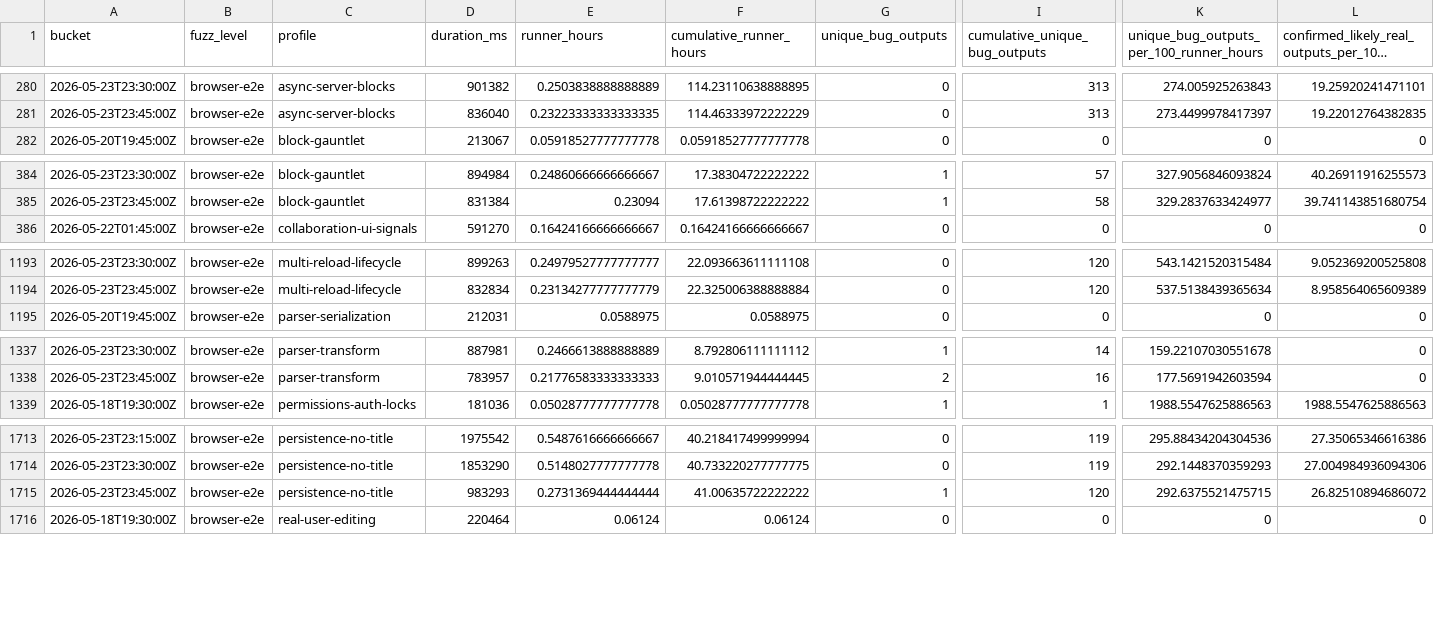
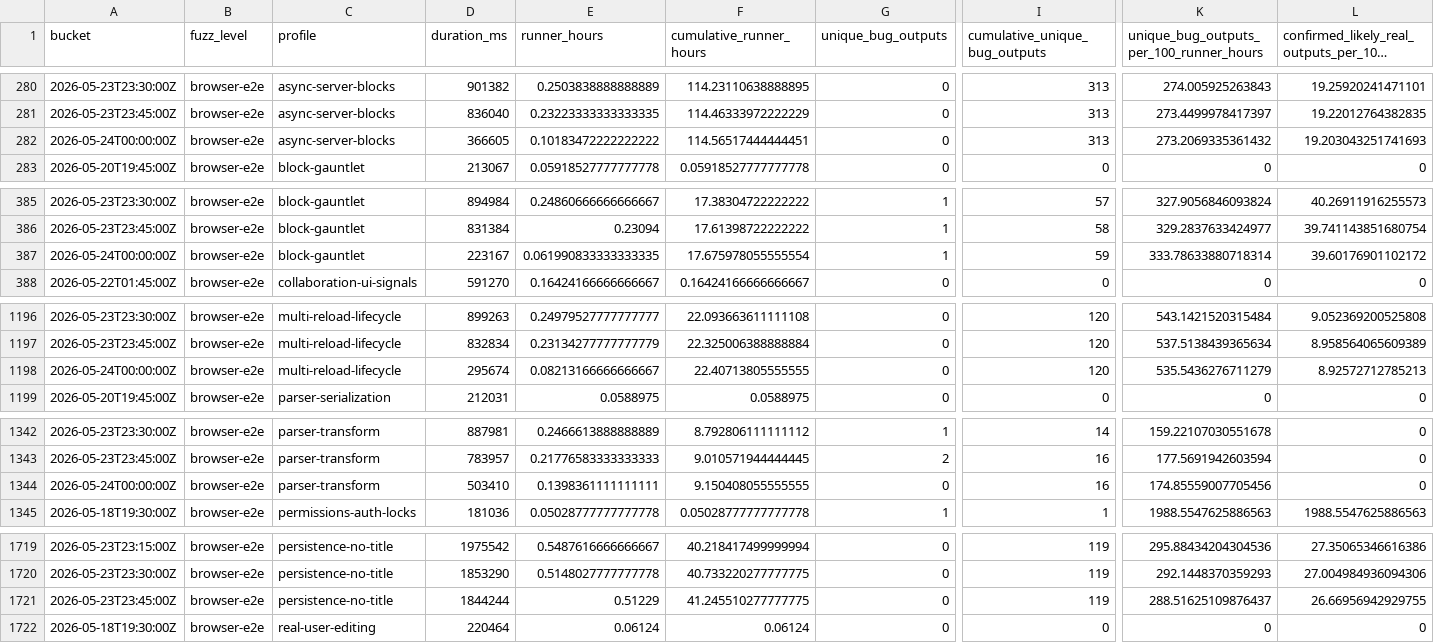
Before and after one commit to danluu/gutenberg, a CSV file: docs/explanations/architecture/rtc-jetstream2-fuzz-trends-20260515/data/bug_output_effectiveness_by_profile.csv, drawn as a sheet; only a part is shown, gaps mark what is left out; long unchanged cells end in …; addresses are those after the commit; rows hold the shown columns only; the diff covers the shown part only; the diff names each change by its address in the sheet, - before the commit and + after, or states it on an @@ line.

```diff
--- a/docs/explanations/architecture/rtc-jetstream2-fuzz-trends-20260515/data/bug_output_effectiveness_by_profile.csv
+++ b/docs/explanations/architecture/rtc-jetstream2-fuzz-trends-20260515/data/bug_output_effectiveness_by_profile.csv
+row 282: 2026-05-24T00:00:00Z | browser-e2e | async-server-blocks | 366605 | 0.10183472222222222 | 114.56517444444451 | 0 | 313 | 273.2069335361432 | 19.203043251741693
+row 387: 2026-05-24T00:00:00Z | browser-e2e | block-gauntlet | 223167 | 0.061990833333333335 | 17.675978055555554 | 1 | 59 | 333.78633880718314 | 39.60176901102172
+row 1198: 2026-05-24T00:00:00Z | browser-e2e | multi-reload-lifecycle | 295674 | 0.08213166666666667 | 22.40713805555555 | 0 | 120 | 535.5436276711279 | 8.92572712785213
+row 1344: 2026-05-24T00:00:00Z | browser-e2e | parser-transform | 503410 | 0.1398361111111111 | 9.150408055555555 | 0 | 16 | 174.85559007705456 | 0
-D1721 (duration_ms): 983293
+D1721 (duration_ms): 1844244
-E1721 (runner_hours): 0.2731369444444444
+E1721 (runner_hours): 0.51229
-F1721 (cumulative_runner_hours): 41.00635722222222
+F1721 (cumulative_runner_hours): 41.245510277777775
-G1721 (unique_bug_outputs): 1
+G1721 (unique_bug_outputs): 0
-I1721 (cumulative_unique_bug_outputs): 120
+I1721 (cumulative_unique_bug_outputs): 119
-K1721: 292.6375521475715
+K1721: 288.51625109876437
-L1721: 26.82510894686072
+L1721: 26.66956942929755
```
Also changed, not shown: 5 added rows and 19 edited cells elsewhere in this file, docs/explanations/architecture/rtc-jetstream2-fuzz-trends-20260515/data/bug_effectiveness_by_level.csv, docs/explanations/architecture/rtc-jetstream2-fuzz-trends-20260515/data/bug_effectiveness_by_profile.csv, 55 other files.
